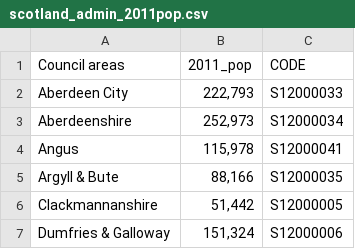
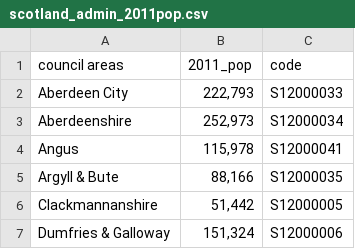
Before and after one commit to kidwellj/mapping_environmental_action, a CSV file: data/scotland_admin_2011pop.csv, drawn as a sheet; only a part is shown.

```diff
--- a/data/scotland_admin_2011pop.csv
+++ b/data/scotland_admin_2011pop.csv
@@ -1,2 +1,2 @@
-Council areas,2011_pop,CODE
+council areas,2011_pop,code
 Aberdeen City,"222,793",S12000033
```
Also changed, not shown: 4 other files.
